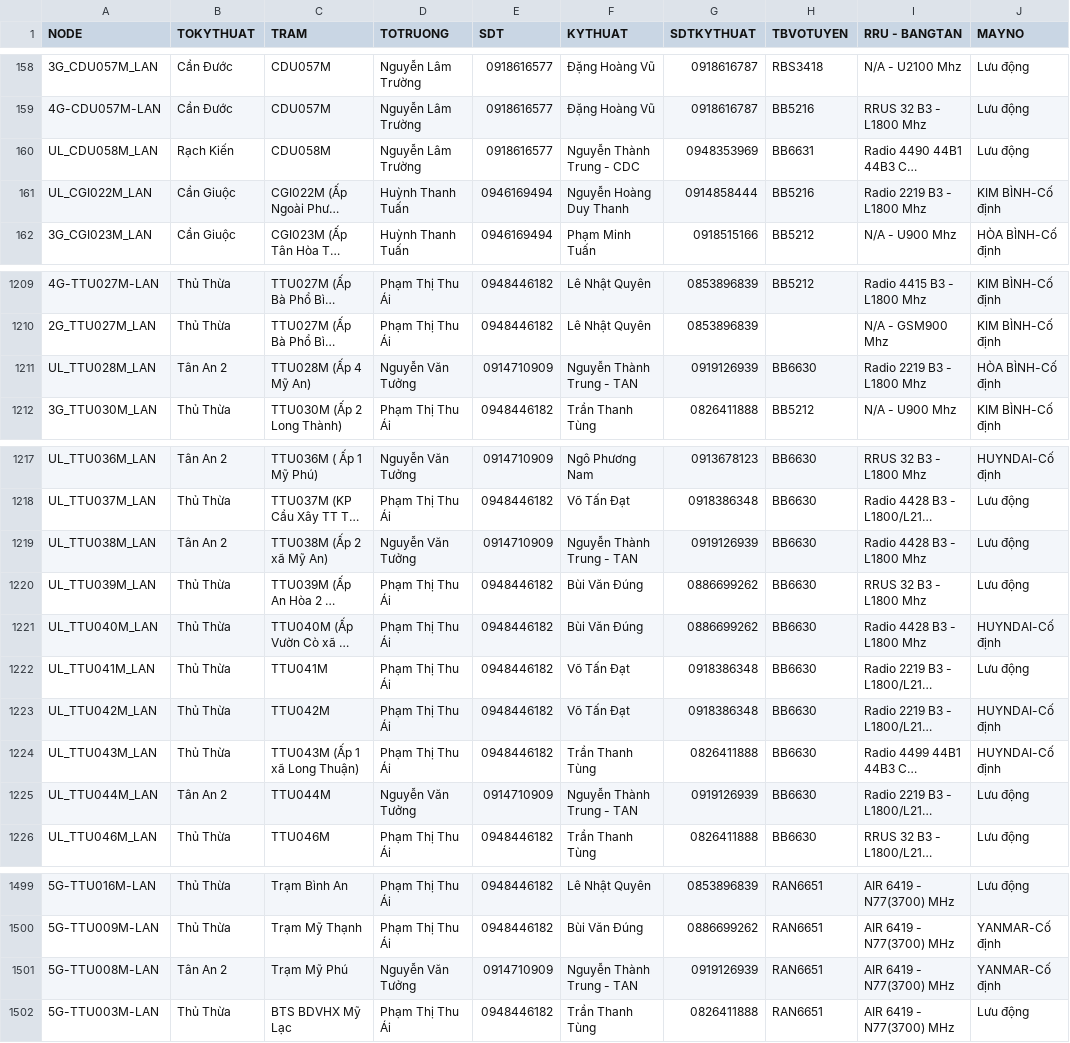
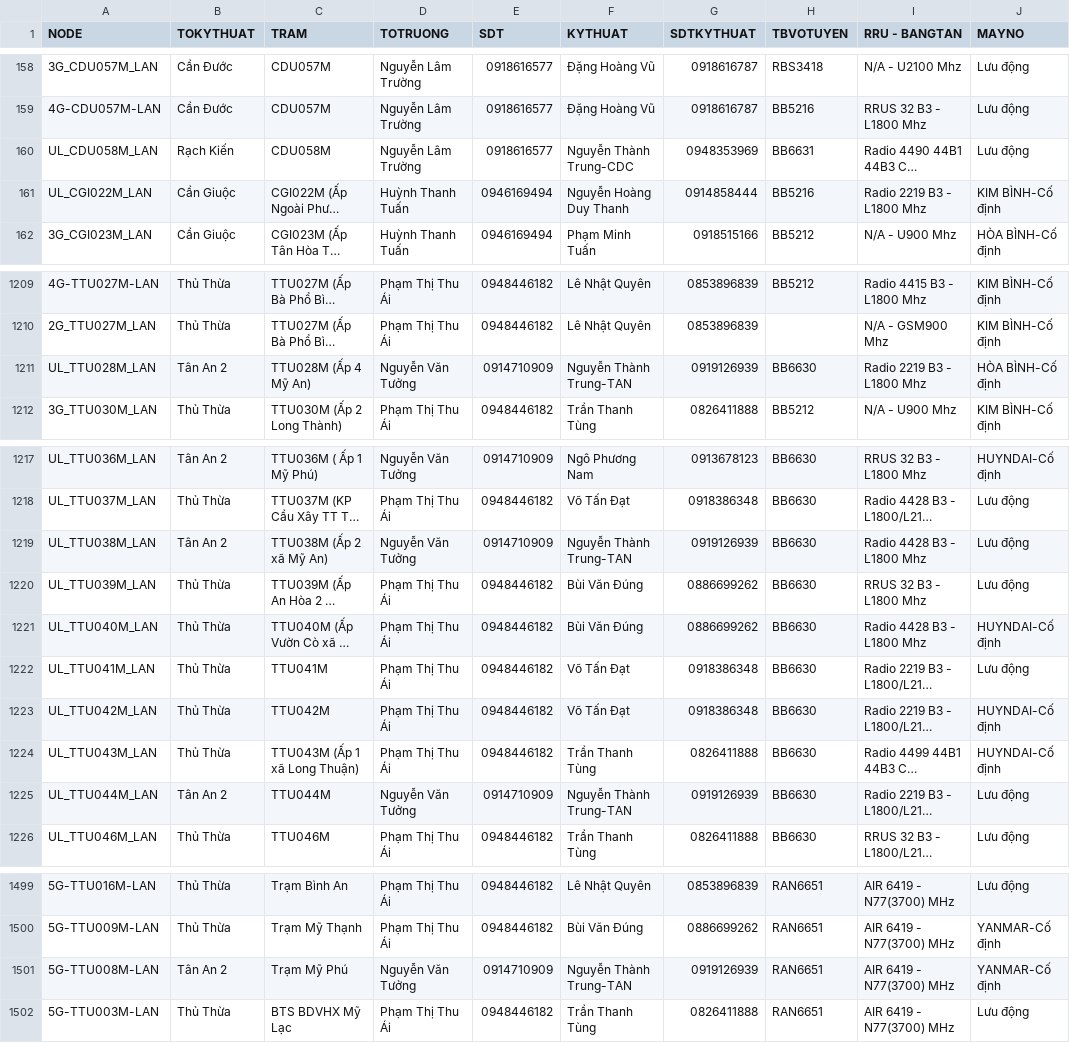
Before and after one commit to congkhanh1504/FMS, a CSV file: UP_TRAM_2412.csv, drawn as a sheet; only a part is shown, gaps mark what is left out; long unchanged cells end in …; the diff covers the shown part only; the diff names each change by its address in the sheet, - before the commit and + after, or states it on an @@ line.

```diff
--- a/UP_TRAM_2412.csv
+++ b/UP_TRAM_2412.csv
-F160 (KYTHUAT): Nguyễn Thành Trung - CDC
+F160 (KYTHUAT): Nguyễn Thành Trung-CDC
-F1211 (KYTHUAT): Nguyễn Thành Trung - TAN
+F1211 (KYTHUAT): Nguyễn Thành Trung-TAN
-F1219 (KYTHUAT): Nguyễn Thành Trung - TAN
+F1219 (KYTHUAT): Nguyễn Thành Trung-TAN
-F1225 (KYTHUAT): Nguyễn Thành Trung - TAN
+F1225 (KYTHUAT): Nguyễn Thành Trung-TAN
-F1501 (KYTHUAT): Nguyễn Thành Trung - TAN
+F1501 (KYTHUAT): Nguyễn Thành Trung-TAN
```
Also changed, not shown: 13 edited cells elsewhere in this file.
